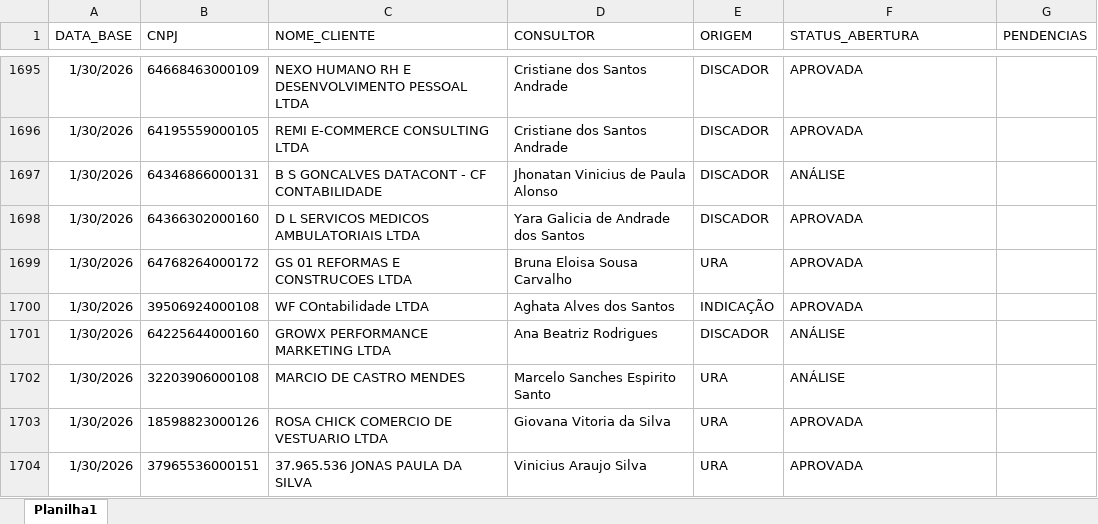
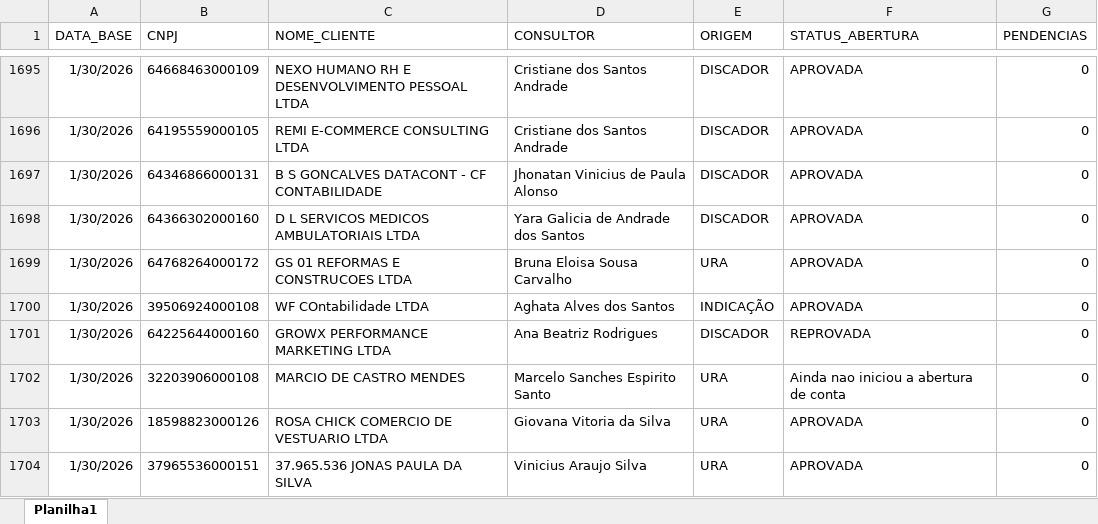
Before and after one commit to Augusto05/atlas, an Excel workbook: first-atlas/producao_2026-01.xlsx, sheet Planilha1, drawn as a sheet; only a part is shown, gaps mark what is left out; values as stored, in another font and other column widths than the file's, no borders; the diff covers the shown part only; the diff names each change by its address in the sheet, - before the commit and + after, or states it on an @@ line.

```diff
--- a/first-atlas/producao_2026-01.xlsx (sheet Planilha1)
+++ b/first-atlas/producao_2026-01.xlsx (sheet Planilha1)
-G1695:G1704 (PENDENCIAS): (empty)
+G1695:G1704 (PENDENCIAS): 0
-F1697 (STATUS_ABERTURA): ANÁLISE
+F1697 (STATUS_ABERTURA): APROVADA
-F1701 (STATUS_ABERTURA): ANÁLISE
+F1701 (STATUS_ABERTURA): REPROVADA
-F1702 (STATUS_ABERTURA): ANÁLISE
+F1702 (STATUS_ABERTURA): Ainda nao iniciou a abertura de conta
```
Also changed, not shown: 4 added rows and 146 edited cells elsewhere in this sheet, 1 other file.
